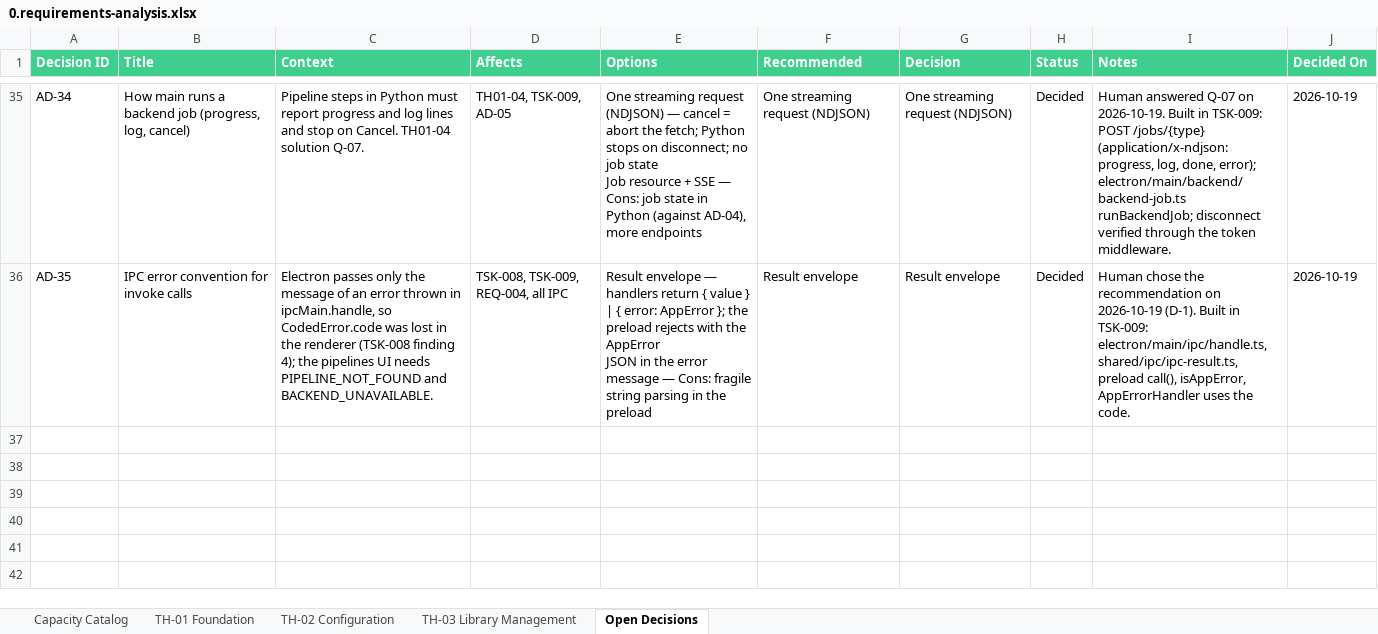
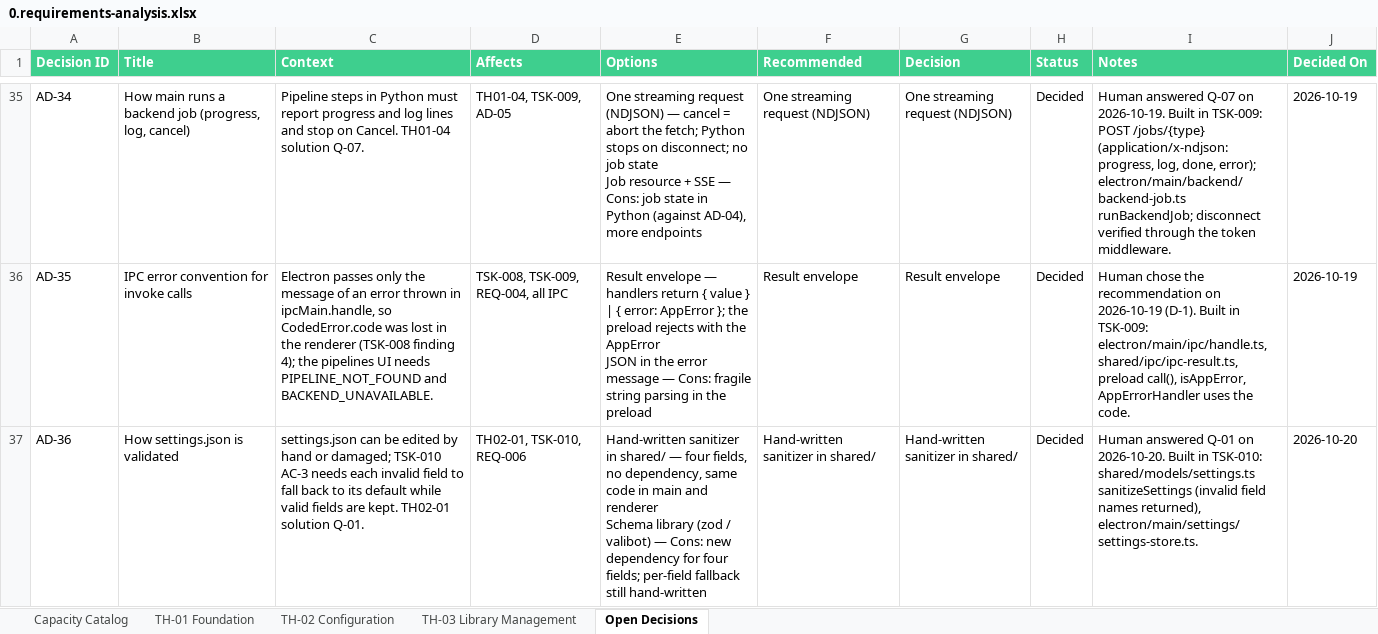
Before and after one commit to datntdev0/projects.dreamer-studio, an Excel workbook: _docs/0.requirements-analysis.xlsx, sheet Open Decisions, drawn as a sheet; only a part is shown, gaps mark what is left out; values as stored, in another font and other column widths than the file's, no borders; ↵ is a line break in a cell; the diff names each change by its address in the sheet, - before the commit and + after, or states it on an @@ line.

```diff
--- a/_docs/0.requirements-analysis.xlsx (sheet Open Decisions)
+++ b/_docs/0.requirements-analysis.xlsx (sheet Open Decisions)
+row 37: AD-36 | How settings.json is validated | settings.json can be edited by hand or damaged; TSK-010 AC-3 needs each invalid field to fall back to its default while valid fields are kept. TH02-01 solution Q-01. | TH02-01, TSK-010, REQ-006 | Hand-written sanitizer in shared/ — four fields, no dependency, same code in main and renderer ↵ Schema library (zod / valibot) — Cons: new dependency for four fields; per-field fallback still hand-written | Hand-written sanitizer in shared/ | Hand-written sanitizer in shared/ | Decided | Human answered Q-01 on 2026-10-20. Built in TSK-010: shared/models/settings.ts sanitizeSettings (invalid field names returned), electron/main/settings/settings-store.ts. | 2026-10-20
```
Also changed, not shown: sheet TH-02 Configuration, 22 other files.
